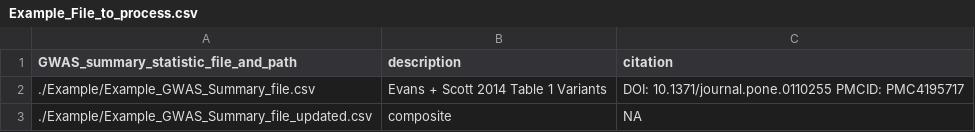
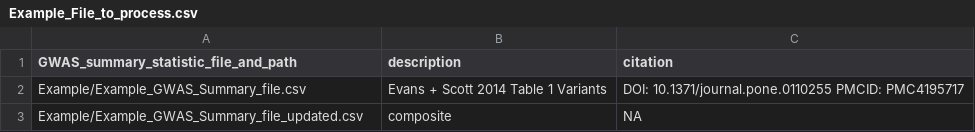
Before and after one commit to ewilkie/nimpress, a CSV file: preprocess/Example/Example_File_to_process.csv, drawn as a sheet.

```diff
--- a/preprocess/Example/Example_File_to_process.csv
+++ b/preprocess/Example/Example_File_to_process.csv
@@ -1,3 +1,3 @@
 GWAS_summary_statistic_file_and_path,description,citation
-./Example/Example_GWAS_Summary_file.csv,Evans + Scott 2014 Table 1 Variants,DOI: 10.1371/journal.pone.0110255 PMCID: PMC4195717
-./Example/Example_GWAS_Summary_file_updated.csv,composite,NA
+Example/Example_GWAS_Summary_file.csv,Evans + Scott 2014 Table 1 Variants,DOI: 10.1371/journal.pone.0110255 PMCID: PMC4195717
+Example/Example_GWAS_Summary_file_updated.csv,composite,NA
```
Also changed, not shown: 1 other file.
